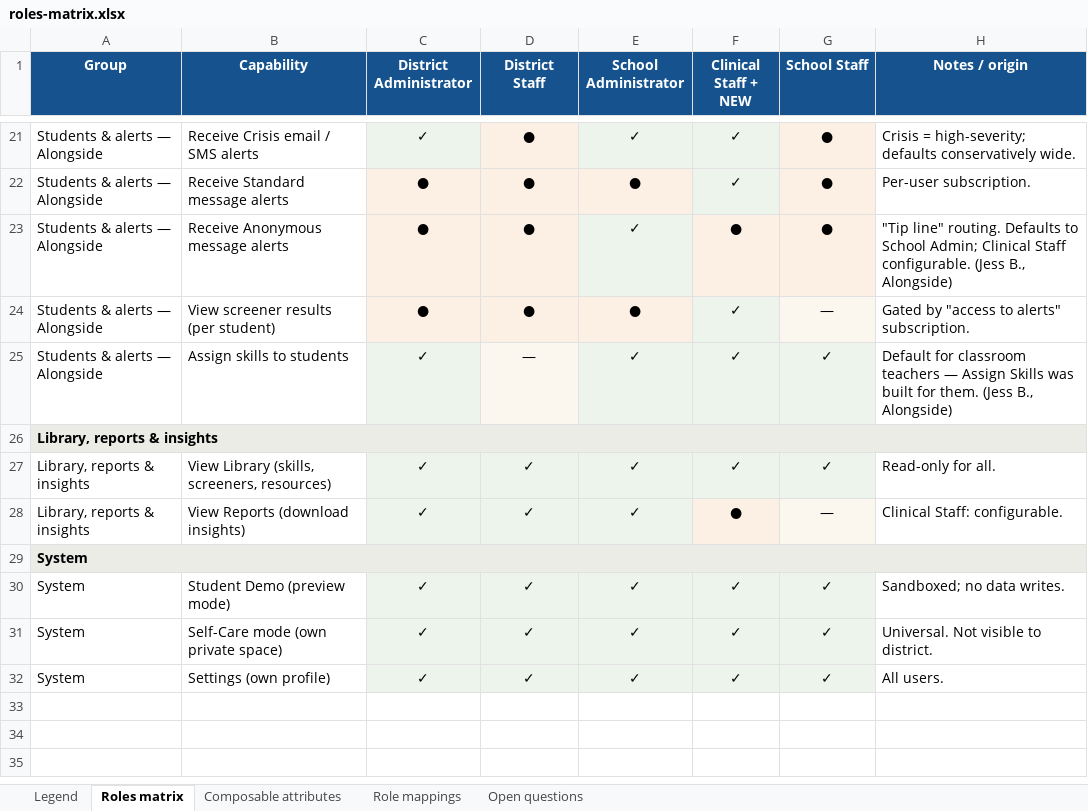
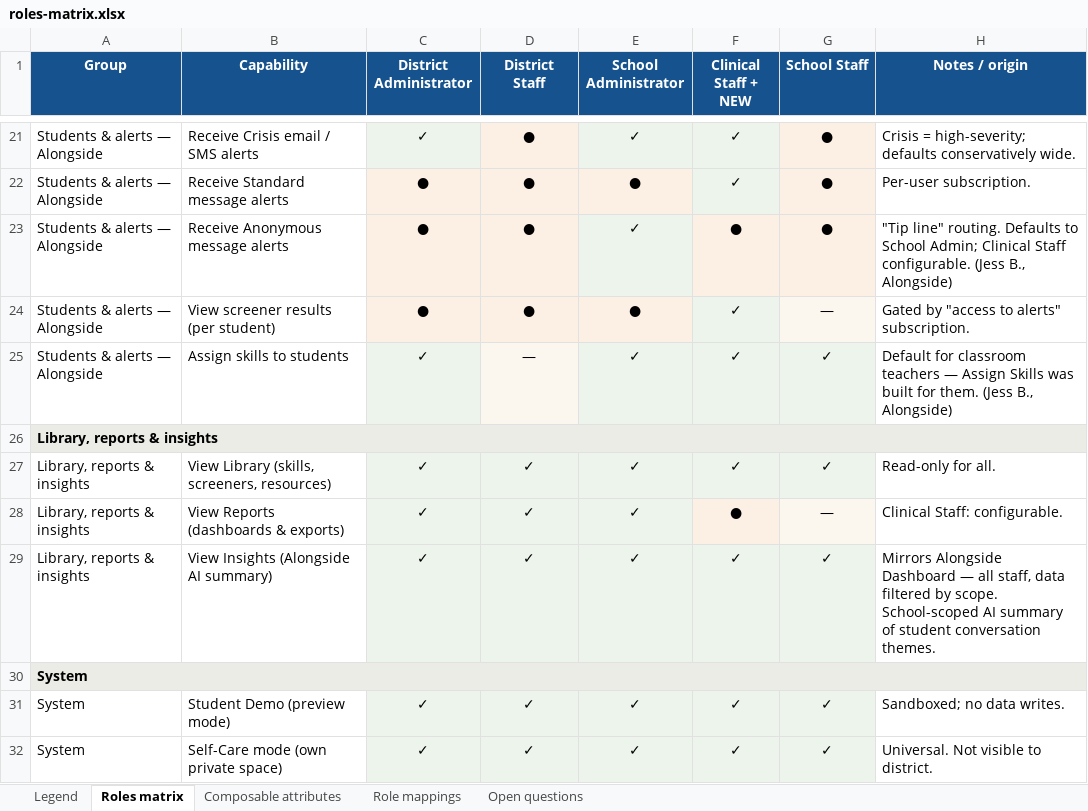
Before and after one commit to juliacampbell-nemesis/merged-school-portal-prototype, an Excel workbook: roles-matrix.xlsx, sheet Roles matrix, drawn as a sheet; only a part is shown, gaps mark what is left out; the shorter side is filled out with more unchanged rows; values as stored, in another font and other column widths than the file's, no borders; the diff names each change by its address in the sheet, - before the commit and + after, or states it on an @@ line.

```diff
--- a/roles-matrix.xlsx (sheet Roles matrix)
+++ b/roles-matrix.xlsx (sheet Roles matrix)
-B28 (Capability): View Reports (download insights)
+B28 (Capability): View Reports (dashboards & exports)
+row 29: Library, reports & insights | View Insights (Alongside AI summary) | ✓ | ✓ | ✓ | ✓ | ✓ | Mirrors Alongside Dashboard — all staff, data filtered by scope. School-scoped AI summary of student conversation themes.
```
Also changed, not shown: sheet Legend, 1 other file.
